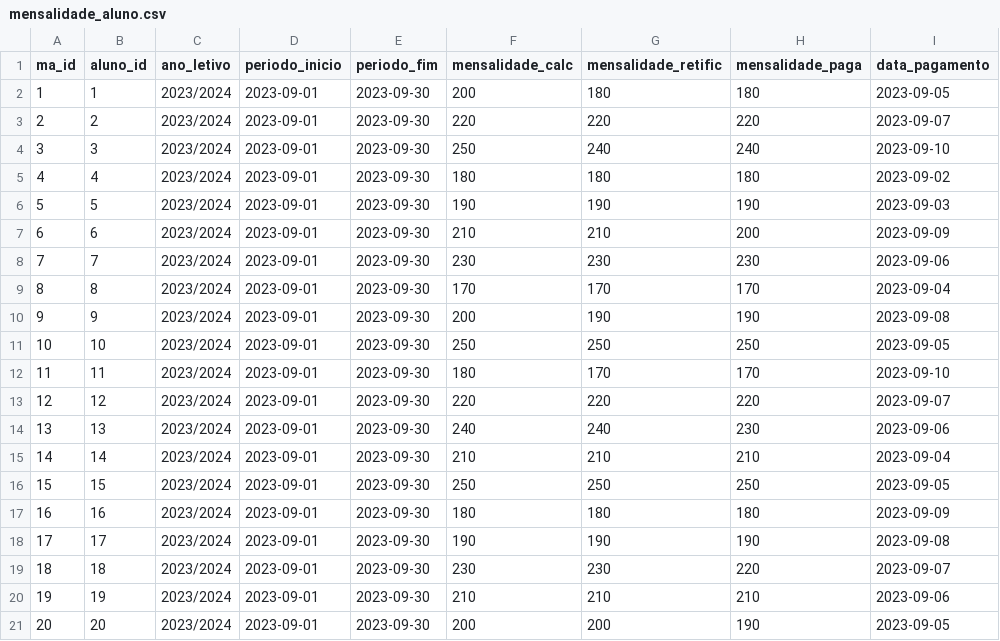
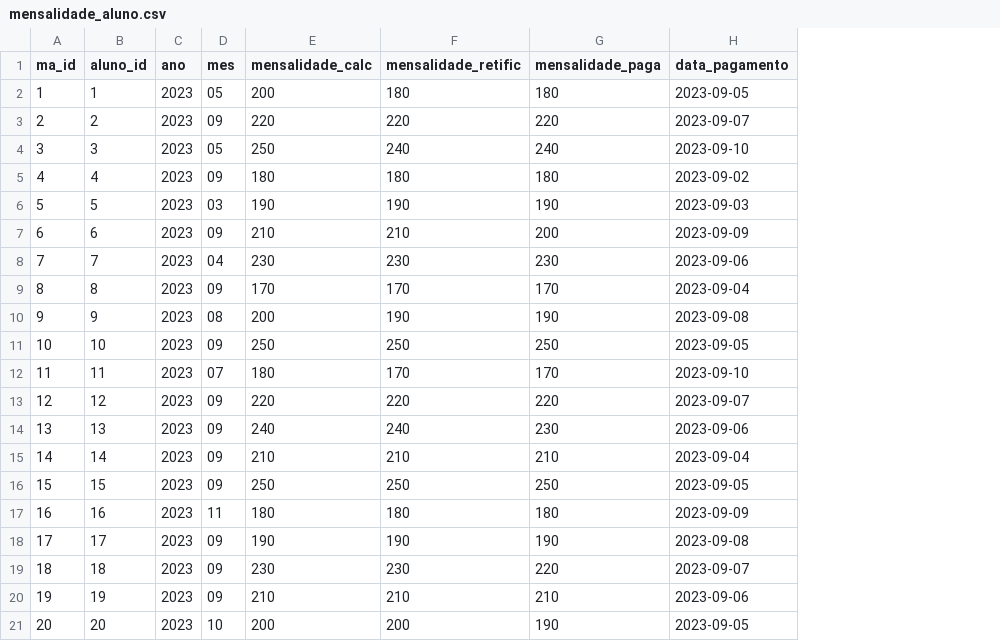
Before and after one commit to akls/faz-e-conta, a CSV file: resources/dummy_data/mensalidade_aluno.csv, drawn as a sheet; only a part is shown; removed rows and columns are numbered as before the commit, all else as after; the diff names each change by its address in the sheet, - before the commit and + after, or states it on an @@ line.

Commit message:
dummy_data mod:(config_ipss,mensalidade_aluno) e adição de query para mensalidadeFinal

```diff
--- a/resources/dummy_data/mensalidade_aluno.csv
+++ b/resources/dummy_data/mensalidade_aluno.csv
-column C (ano_letivo), rows 2-21: all 2023/2024
-column D (periodo_inicio), rows 2-21: all 2023-09-01
-column E (periodo_fim), rows 2-21: all 2023-09-30
+column C (ano), rows 2-21: all 2023
+column D (mes), rows 2-21: 05 | 09 | 05 | 09 | 03 | 09 | 04 | 09 | 08 | 09 | 07 | 09 | 09 | 09 | 09 | 11 | 09 | 09 | 09 | 10
```
Also changed, not shown: 7 other files.
